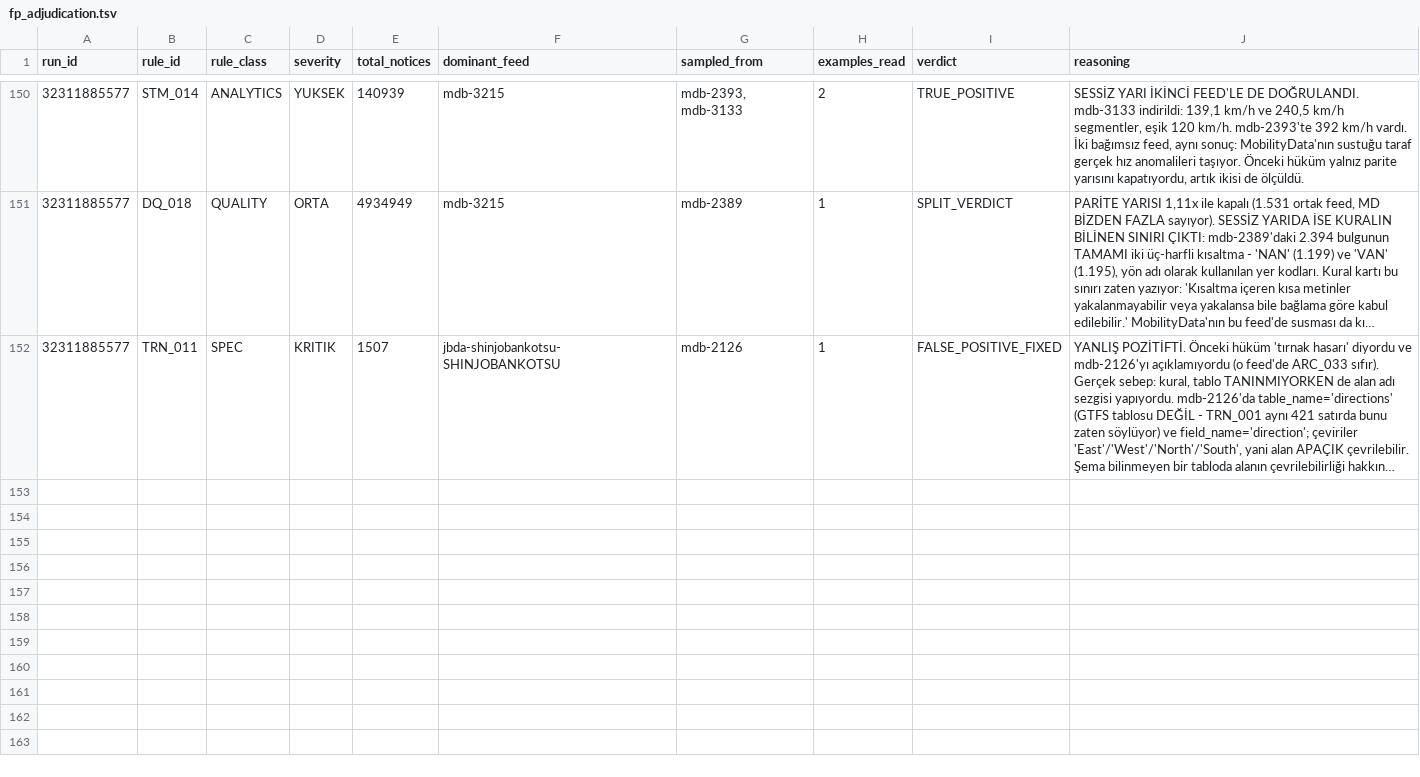
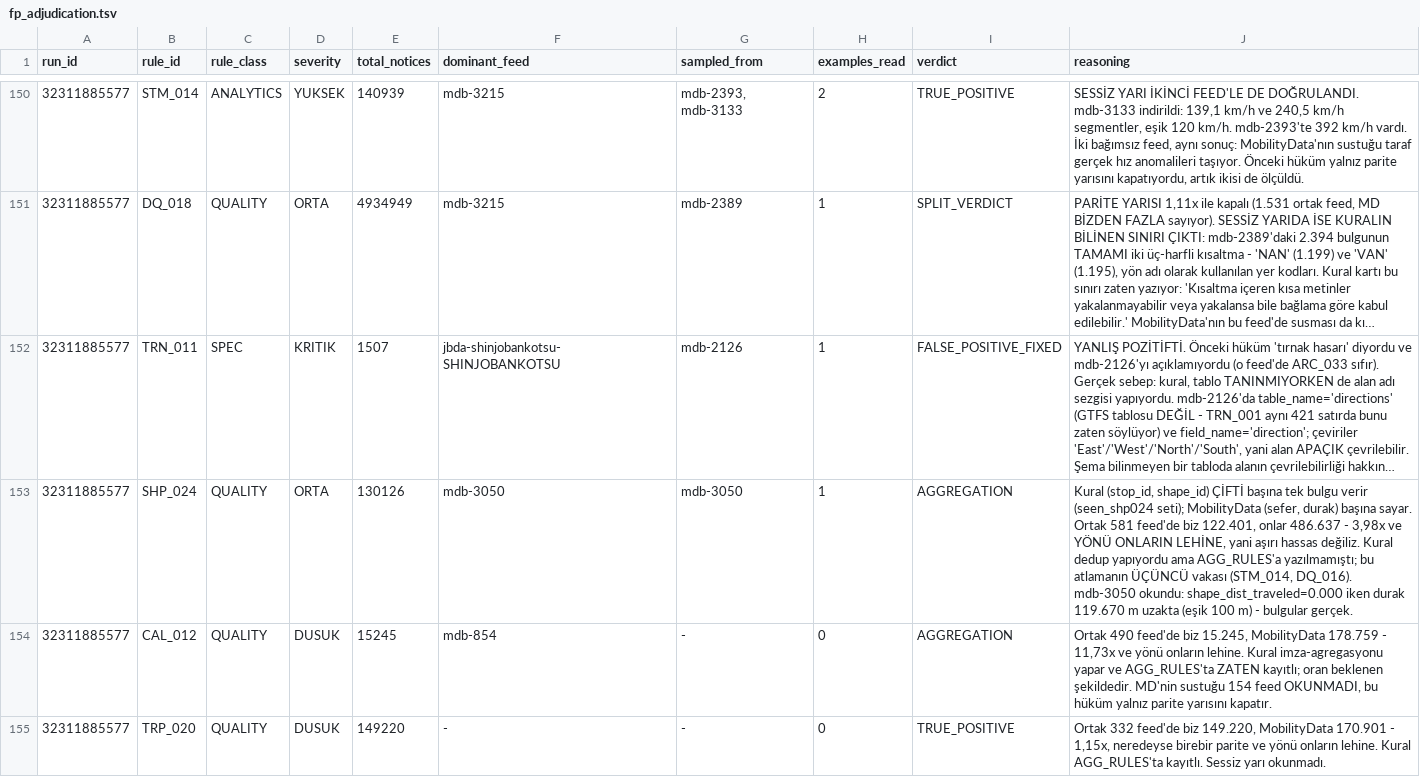
Before and after one commit to ttezer/gtfs-analyzer, a TSV file: spec-audit/fp_adjudication.tsv, drawn as a sheet; only a part is shown, gaps mark what is left out; long unchanged cells end in …; the diff names each change by its address in the sheet, - before the commit and + after, or states it on an @@ line.

Commit message:
audit: SHP_024 deduplicates and was never declared as aggregated
The rule keys on `(stop_id, shape_id)` — one notice per stop-and-shape pair, held in
`seen_shp024`. MobilityData counts per (trip, stop), so a shape used by N trips gives
them N times our number: across the 581 feeds where both speak, 122,401 against
486,637, a ratio of 3.98x running in their favour.

That ratio is the expected shape of an aggregated rule, and `AGG_RULES` is where a
consumer learns to read it that way. `SHP_024` was missing from the list, so every
run was free to report the gap as `md_mapped_under` — us under-reporting — when it is
a granularity difference we chose.

This is the third time. `STM_014` was aggregated in 53ef3fb and added to the list
later; `DQ_016` in c95189e with the same omission, and its comment already says "the
repeat of our own lesson". Writing the dedup and declaring it are two steps and only
the first one is enforced by anything.

`mdb-3050` read to confirm the findings themselves are real: stops with
`shape_dist_traveled = 0.000` sitting 119,670 m from where that value places them,
against a 100 m threshold.

Two more from the same bucket, both with the ratio in their favour and both saying
plainly that only the parity half is closed: `CAL_012` at 11.73x (already declared
aggregated) and `TRP_020` at 1.15x, near-exact parity.

analyzer_mapped_md_absent 922 -> 555 on the sixth run's rows.

```diff
--- a/spec-audit/fp_adjudication.tsv
+++ b/spec-audit/fp_adjudication.tsv
+row 153: 32311885577 | SHP_024 | QUALITY | ORTA | 130126 | mdb-3050 | mdb-3050 | 1 | AGGREGATION | Kural (stop_id, shape_id) ÇİFTİ başına tek bulgu verir (seen_shp024 seti); MobilityData (sefer, durak) başına sayar. Ortak 581 feed'de biz 122.401, onlar 486.637 - 3,98x ve YÖNÜ ONLARIN LEHİNE, yani aşırı hassas değiliz. Kural dedup yapıyordu ama AGG_RULES'a yazılmamıştı; bu atlamanın ÜÇÜNCÜ vakası (STM_014, DQ_016). mdb-3050 okundu: shape_dist_traveled=0.000 iken durak 119.670 m uzakta (eşik 100 m) - bulgular gerçek.
+row 154: 32311885577 | CAL_012 | QUALITY | DUSUK | 15245 | mdb-854 | - | 0 | AGGREGATION | Ortak 490 feed'de biz 15.245, MobilityData 178.759 - 11,73x ve yönü onların lehine. Kural imza-agregasyonu yapar ve AGG_RULES'ta ZATEN kayıtlı; oran beklenen şekildedir. MD'nin sustuğu 154 feed OKUNMADI, bu hüküm yalnız parite yarısını kapatır.
+row 155: 32311885577 | TRP_020 | QUALITY | DUSUK | 149220 | - | - | 0 | TRUE_POSITIVE | Ortak 332 feed'de biz 149.220, MobilityData 170.901 - 1,15x, neredeyse birebir parite ve yönü onların lehine. Kural AGG_RULES'ta kayıtlı. Sessiz yarı okunmadı.
```
Also changed, not shown: 1 other file.
